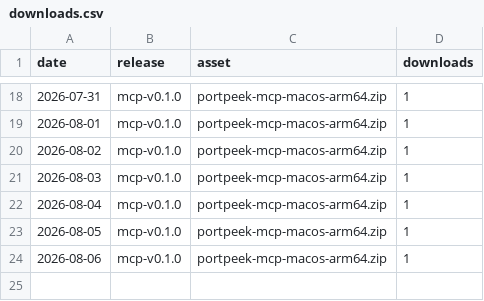
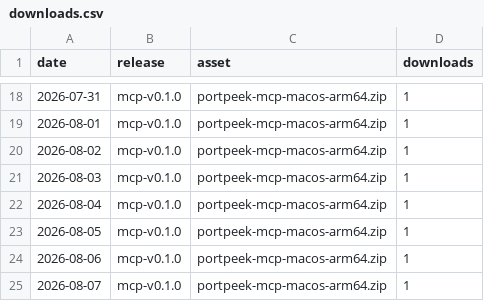
Before and after one commit to adamorad/portpeek, a CSV file: data/traffic/downloads.csv, drawn as a sheet; only a part is shown, gaps mark what is left out; the diff names each change by its address in the sheet, - before the commit and + after, or states it on an @@ line.

```diff
--- a/data/traffic/downloads.csv
+++ b/data/traffic/downloads.csv
+row 25: 2026-08-07 | mcp-v0.1.0 | portpeek-mcp-macos-arm64.zip | 1
```
Also changed, not shown: data/traffic/referrers.csv.
